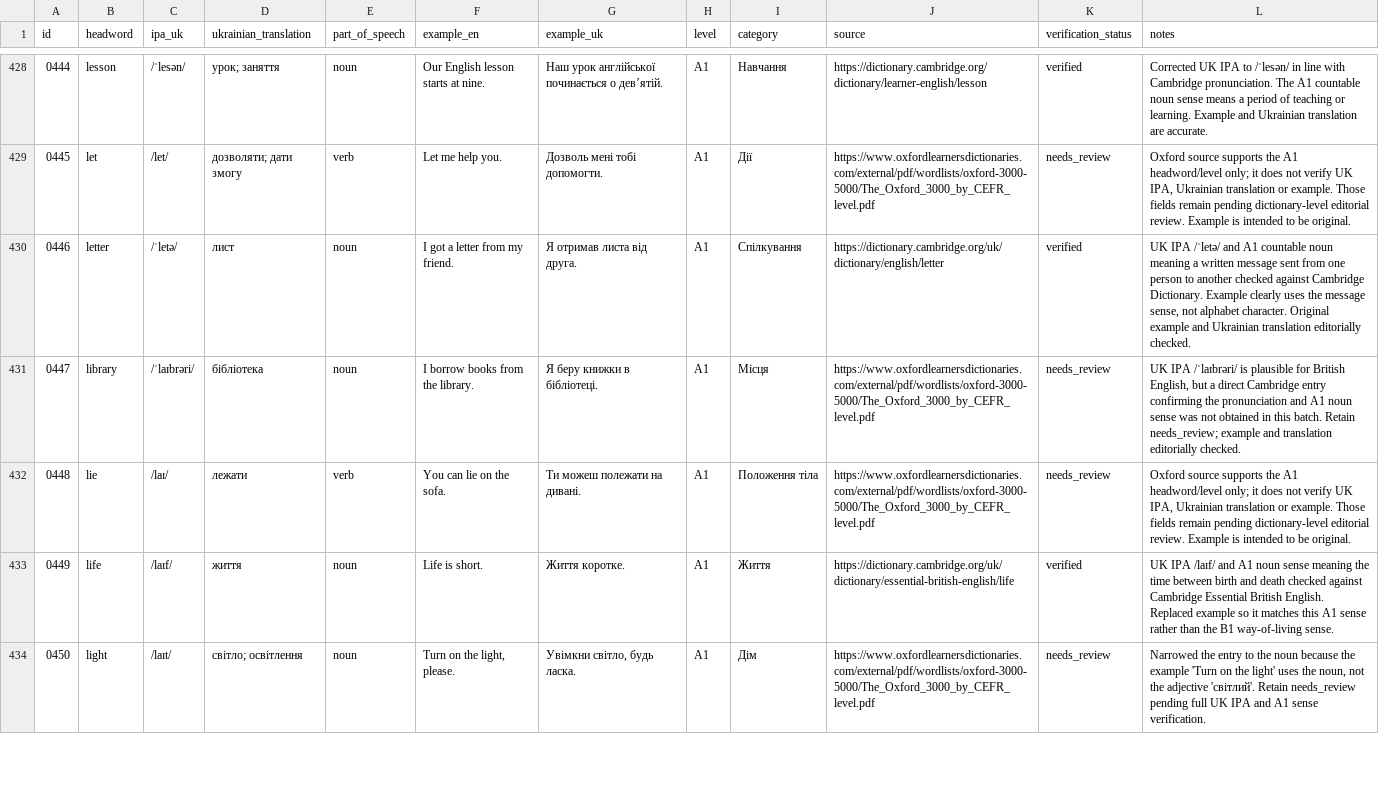
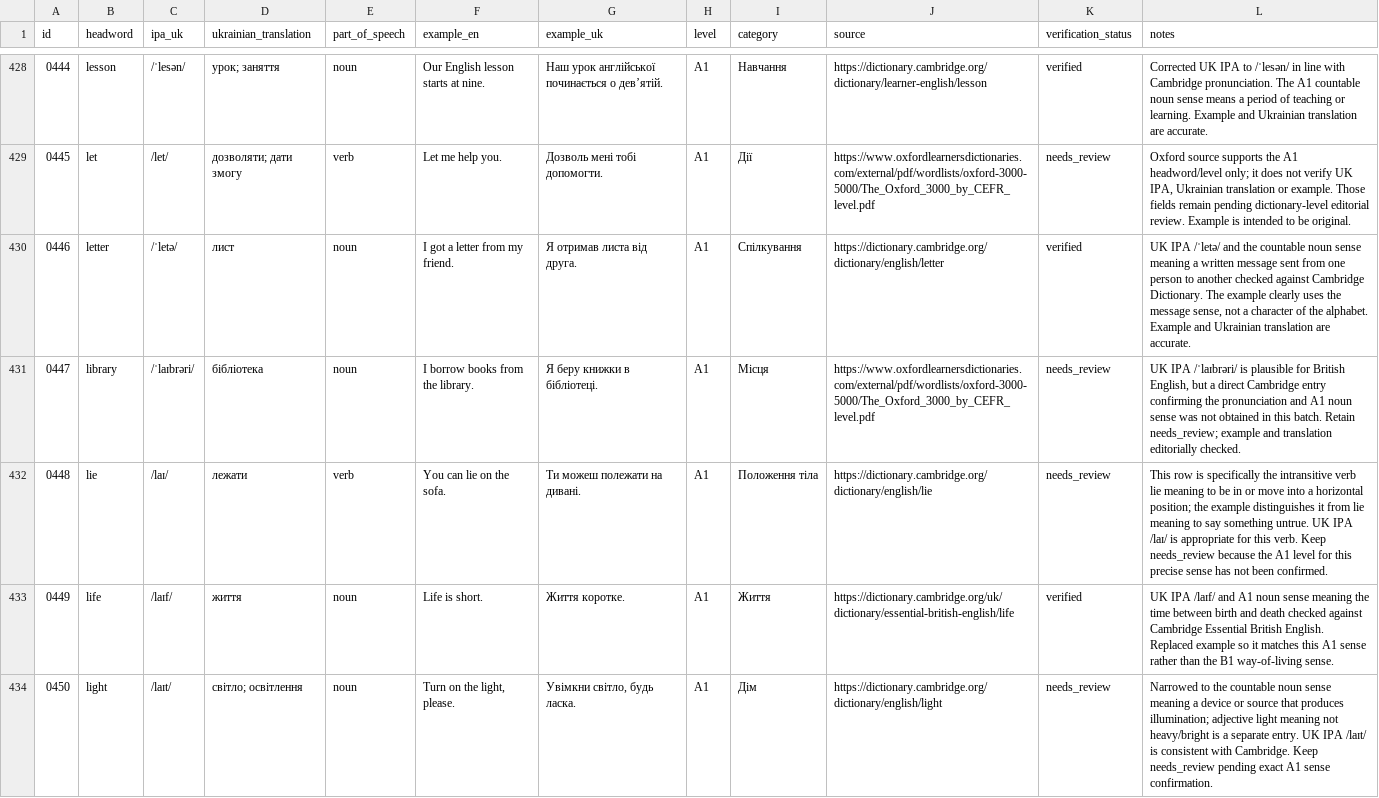
Before and after one commit to kiinoshkaaa/english-ukrainian-dictionary, a CSV file: data/a1/words.csv, drawn as a sheet; only a part is shown, gaps mark what is left out; the diff covers the shown part only.

Commit message:
Review A1 vocabulary batch: L-M entries and part-of-speech alignment

```diff
--- a/data/a1/words.csv
+++ b/data/a1/words.csv
@@ -429,6 +429,6 @@
 "0445","let","/let/","дозволяти; дати змогу","verb","Let me help you.","Дозволь мені тобі допомогти.","A1","Дії","https://www.oxfordlearnersdictionaries.com/external/pdf/wordlists/oxford-3000-5000/The_Oxford_3000_by_CEFR_level.pdf","needs_review","Oxford source supports the A1 headword/level only; it does not verify UK IPA, Ukrainian translation or example. Those fields remain pending dictionary-level editorial review. Example is intended to be original."
-"0446","letter","/ˈletə/","лист","noun","I got a letter from my friend.","Я отримав листа від друга.","A1","Спілкування","https://dictionary.cambridge.org/uk/dictionary/english/letter","verified","UK IPA /ˈletə/ and A1 countable noun meaning a written message sent from one person to another checked against Cambridge Dictionary. Example clearly uses the message sense, not alphabet character. Original example and Ukrainian translation editorially checked."
+"0446","letter","/ˈletə/","лист","noun","I got a letter from my friend.","Я отримав листа від друга.","A1","Спілкування","https://dictionary.cambridge.org/dictionary/english/letter","verified","UK IPA /ˈletə/ and the countable noun sense meaning a written message sent from one person to another checked against Cambridge Dictionary. The example clearly uses the message sense, not a character of the alphabet. Example and Ukrainian translation are accurate."
 "0447","library","/ˈlaɪbrəri/","бібліотека","noun","I borrow books from the library.","Я беру книжки в бібліотеці.","A1","Місця","https://www.oxfordlearnersdictionaries.com/external/pdf/wordlists/oxford-3000-5000/The_Oxford_3000_by_CEFR_level.pdf","needs_review","UK IPA /ˈlaɪbrəri/ is plausible for British English, but a direct Cambridge entry confirming the pronunciation and A1 noun sense was not obtained in this batch. Retain needs_review; example and translation editorially checked."
-"0448","lie","/laɪ/","лежати","verb","You can lie on the sofa.","Ти можеш полежати на дивані.","A1","Положення тіла","https://www.oxfordlearnersdictionaries.com/external/pdf/wordlists/oxford-3000-5000/The_Oxford_3000_by_CEFR_level.pdf","needs_review","Oxford source supports the A1 headword/level only; it does not verify UK IPA, Ukrainian translation or example. Those fields remain pending dictionary-level editorial review. Example is intended to be original."
+"0448","lie","/laɪ/","лежати","verb","You can lie on the sofa.","Ти можеш полежати на дивані.","A1","Положення тіла","https://dictionary.cambridge.org/dictionary/english/lie","needs_review","This row is specifically the intransitive verb lie meaning to be in or move into a horizontal position; the example distinguishes it from lie meaning to say something untrue. UK IPA /laɪ/ is appropriate for this verb. Keep needs_review because the A1 level for this precise sense has not been confirmed."
 "0449","life","/laɪf/","життя","noun","Life is short.","Життя коротке.","A1","Життя","https://dictionary.cambridge.org/uk/dictionary/essential-british-english/life","verified","UK IPA /laɪf/ and A1 noun sense meaning the time between birth and death checked against Cambridge Essential British English. Replaced example so it matches this A1 sense rather than the B1 way-of-living sense."
-"0450","light","/laɪt/","світло; освітлення","noun","Turn on the light, please.","Увімкни світло, будь ласка.","A1","Дім","https://www.oxfordlearnersdictionaries.com/external/pdf/wordlists/oxford-3000-5000/The_Oxford_3000_by_CEFR_level.pdf","needs_review","Narrowed the entry to the noun because the example 'Turn on the light' uses the noun, not the adjective 'світлий'. Retain needs_review pending full UK IPA and A1 sense verification."
+"0450","light","/laɪt/","світло; освітлення","noun","Turn on the light, please.","Увімкни світло, будь ласка.","A1","Дім","https://dictionary.cambridge.org/dictionary/english/light","needs_review","Narrowed to the countable noun sense meaning a device or source that produces illumination; adjective light meaning not heavy/bright is a separate entry. UK IPA /laɪt/ is consistent with Cambridge. Keep needs_review pending exact A1 sense confirmation."
```
Also changed, not shown: 29 edited cells elsewhere in this file.
